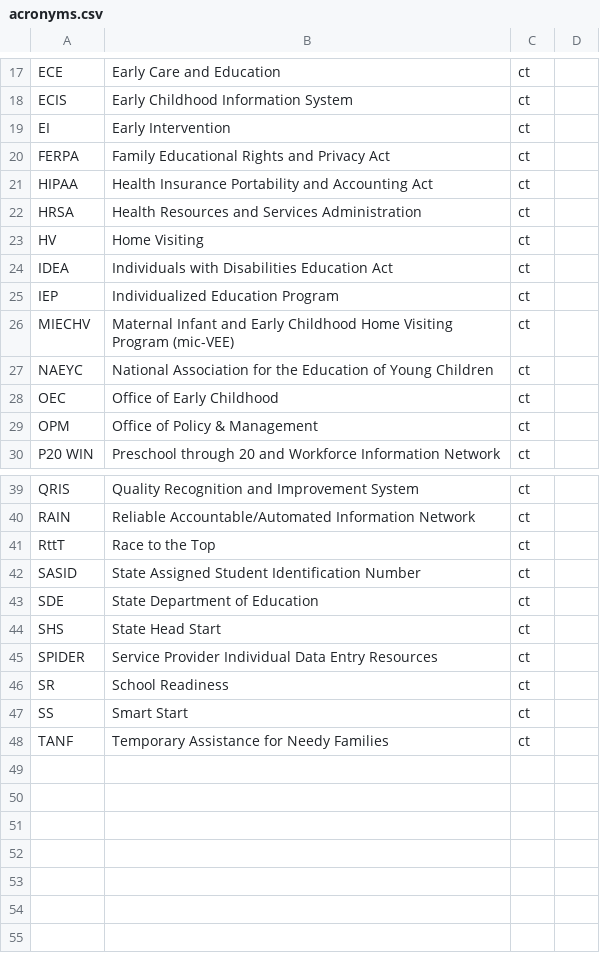
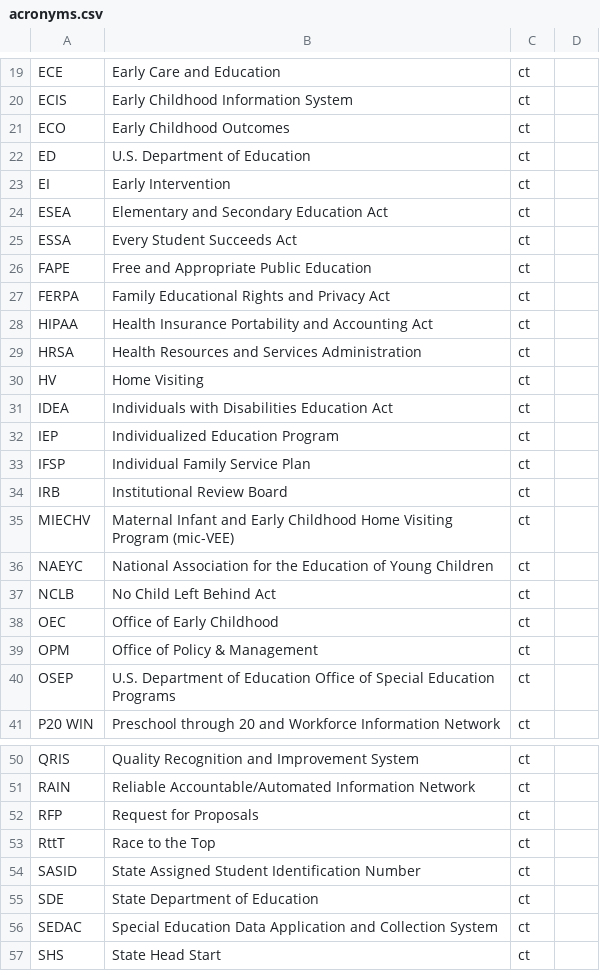
Before and after one commit to skylight-hq/acronyms, a CSV file: acronyms.csv, drawn as a sheet; only a part is shown, gaps mark what is left out; the shorter side is filled out with more unchanged rows; the diff covers the shown part only.

Commit message:
Moar acronyms

```diff
--- a/acronyms.csv
+++ b/acronyms.csv
@@ -18,3 +20,8 @@ ECE,Early Care and Education,ct,
 ECIS,Early Childhood Information System,ct,
+ECO,Early Childhood Outcomes,ct,
+ED,U.S. Department of Education,ct,
 EI,Early Intervention,ct,
+ESEA,Elementary and Secondary Education Act,ct,
+ESSA,Every Student Succeeds Act,ct,
+FAPE,Free and Appropriate Public Education,ct,
 FERPA,Family Educational Rights and Privacy Act,ct,
@@ -25,6 +32,10 @@ IDEA,Individuals with Disabilities Education Act,ct,
 IEP,Individualized Education Program,ct,
+IFSP,Individual Family Service Plan,ct,
+IRB,Institutional Review Board,ct,
 MIECHV, Maternal Infant and Early Childhood Home Visiting Program (mic-VEE),ct,
 NAEYC,National Association for the Education of Young Children,ct,
+NCLB,No Child Left Behind Act,ct,
 OEC,Office of Early Childhood,ct,
 OPM,Office of Policy & Management,ct,
+OSEP,U.S. Department of Education Office of Special Education Programs,ct,
 P20 WIN,Preschool through 20 and Workforce Information Network,ct,
@@ -40,2 +51,3 @@ QRIS,Quality Recognition and Improvement System,ct,
 RAIN,Reliable Accountable/Automated Information Network,ct,
+RFP,Request for Proposals,ct,
 RttT,Race to the Top,ct,
@@ -43,2 +55,3 @@ SASID,State Assigned Student Identification Number,ct,
 SDE,State Department of Education,ct,
+SEDAC,Special Education Data Application and Collection System,ct,
 SHS,State Head Start,ct,
```
Also changed, not shown: 2 added rows elsewhere in this file.
